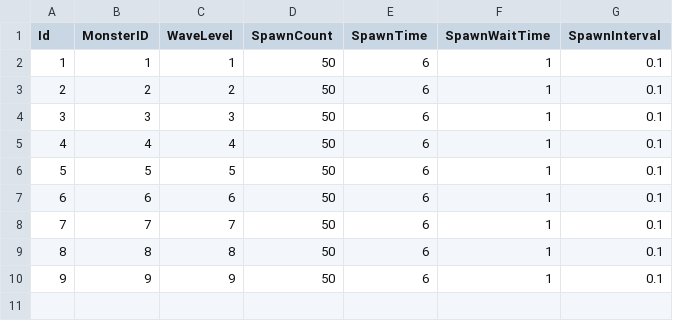
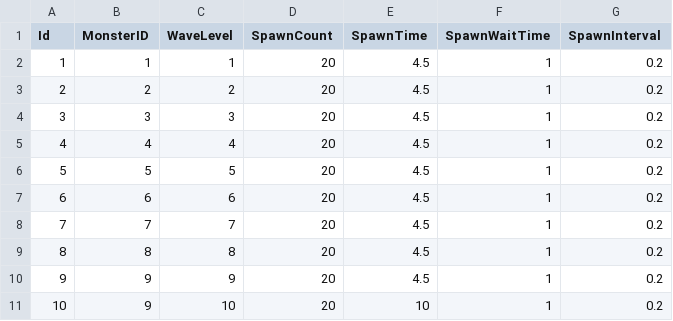
Before and after one commit to KDH1213/UnityMiniProject, a CSV file: Assets/Resources/tables/WaveTable.csv, drawn as a sheet.

```diff
--- a/Assets/Resources/tables/WaveTable.csv
+++ b/Assets/Resources/tables/WaveTable.csv
@@ -1,10 +1,11 @@
 Id,MonsterID,WaveLevel,SpawnCount,SpawnTime,SpawnWaitTime,SpawnInterval
-1,1,1,50,6,1,0.1
-2,2,2,50,6,1,0.1
-3,3,3,50,6,1,0.1
-4,4,4,50,6,1,0.1
-5,5,5,50,6,1,0.1
-6,6,6,50,6,1,0.1
-7,7,7,50,6,1,0.1
-8,8,8,50,6,1,0.1
-9,9,9,50,6,1,0.1
+1,1,1,20,4.5,1,0.2
+2,2,2,20,4.5,1,0.2
+3,3,3,20,4.5,1,0.2
+4,4,4,20,4.5,1,0.2
+5,5,5,20,4.5,1,0.2
+6,6,6,20,4.5,1,0.2
+7,7,7,20,4.5,1,0.2
+8,8,8,20,4.5,1,0.2
+9,9,9,20,4.5,1,0.2
+10,9,10,20,10,1,0.2
```
Also changed, not shown: 13 other files.
